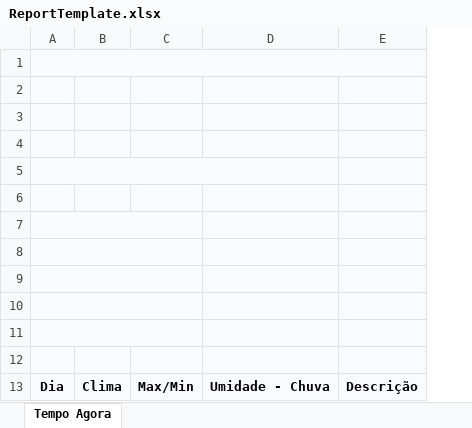
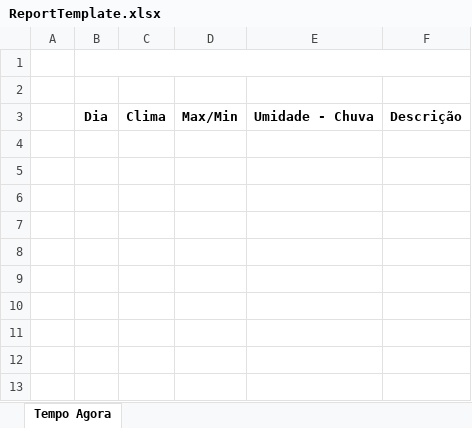
Before and after one commit to GeofEmersonAlves/weather-forecast, an Excel workbook: templates/excel/ReportTemplate.xlsx, sheet Tempo Agora, drawn as a sheet; values as stored, in another font and other column widths than the file's, no borders; charts and pictures not drawn; removed rows and columns are numbered as before the commit, all else as after; the diff names each change by its address in the sheet, - before the commit and + after, or states it on an @@ line.

Commit message:
Revisão de alguns componentes e serviços para arrumar um problema na atualização da tabela de previsoes, alteração do gerado de relatorio para incluir o mapa do IMET e tambem os gráficos, inclusao de uma função para gerar a imagem do infoclima, esta imagem vai para o relatorio em excel.

```diff
--- a/templates/excel/ReportTemplate.xlsx (sheet Tempo Agora)
+++ b/templates/excel/ReportTemplate.xlsx (sheet Tempo Agora)
+column A, empty
-row 1: (empty)
-row 2: (empty)
-row 3: (empty)
-row 4: (empty)
-row 5: (empty)
-row 6: (empty)
-row 7: (empty)
-row 8: (empty)
-row 9: (empty)
-row 10: (empty)
-B1 fill: #F8FBFF
+B1 fill: none
-A11:C11 merged
+B1:F1 merged
-E1:F1 fill: #F8FBFF
+E1:F1 fill: none
-B2:F3 fill: #F8FBFF
+B2:F3 fill: none
```
Also changed, not shown: charts or pictures, 21 other files.
